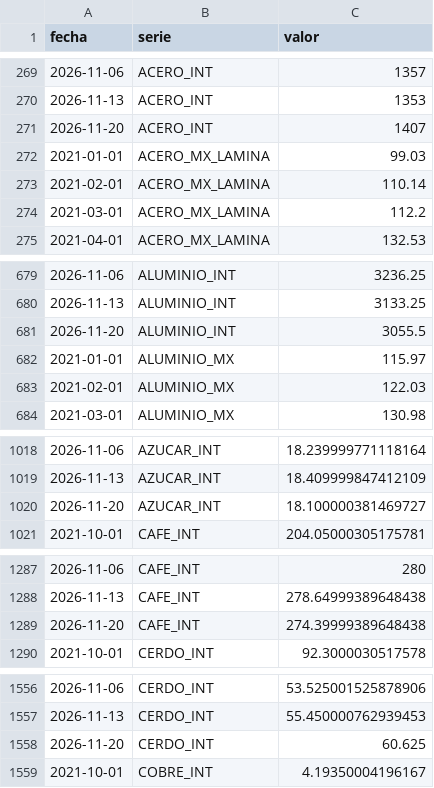
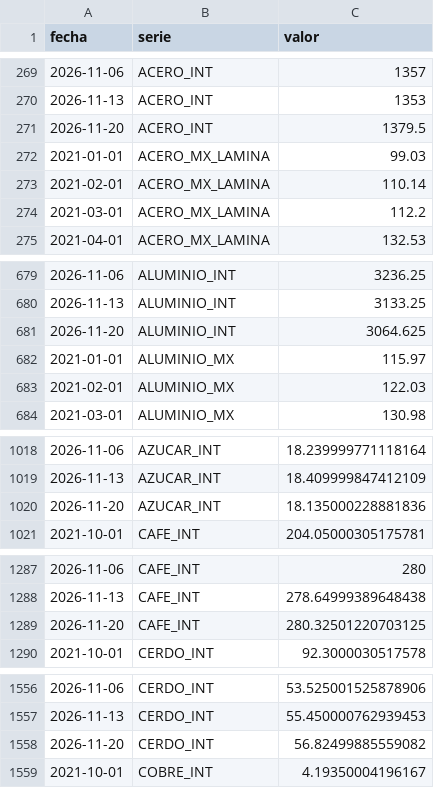
Before and after one commit to achapa-gif/Monitor-Commodities, a CSV file: data/historico.csv, drawn as a sheet; only a part is shown, gaps mark what is left out; the diff covers the shown part only.

```diff
--- a/data/historico.csv
+++ b/data/historico.csv
@@ -270,3 +270,3 @@ fecha,serie,valor
 2026-11-13,ACERO_INT,1353
-2026-11-20,ACERO_INT,1407
+2026-11-20,ACERO_INT,1379.5
 2021-01-01,ACERO_MX_LAMINA,99.03
@@ -680,3 +680,3 @@ fecha,serie,valor
 2026-11-13,ALUMINIO_INT,3133.25
-2026-11-20,ALUMINIO_INT,3055.5
+2026-11-20,ALUMINIO_INT,3064.625
 2021-01-01,ALUMINIO_MX,115.97
@@ -1019,3 +1019,3 @@ fecha,serie,valor
 2026-11-13,AZUCAR_INT,18.409999847412109
-2026-11-20,AZUCAR_INT,18.100000381469727
+2026-11-20,AZUCAR_INT,18.135000228881836
 2021-10-01,CAFE_INT,204.05000305175781
@@ -1288,3 +1288,3 @@ fecha,serie,valor
 2026-11-13,CAFE_INT,278.64999389648438
-2026-11-20,CAFE_INT,274.39999389648438
+2026-11-20,CAFE_INT,280.32501220703125
 2021-10-01,CERDO_INT,92.3000030517578
@@ -1557,3 +1557,3 @@ fecha,serie,valor
 2026-11-13,CERDO_INT,55.450000762939453
-2026-11-20,CERDO_INT,60.625
+2026-11-20,CERDO_INT,56.82499885559082
 2021-10-01,COBRE_INT,4.19350004196167
```
Also changed, not shown: 12 edited cells elsewhere in this file, 3 other files.
